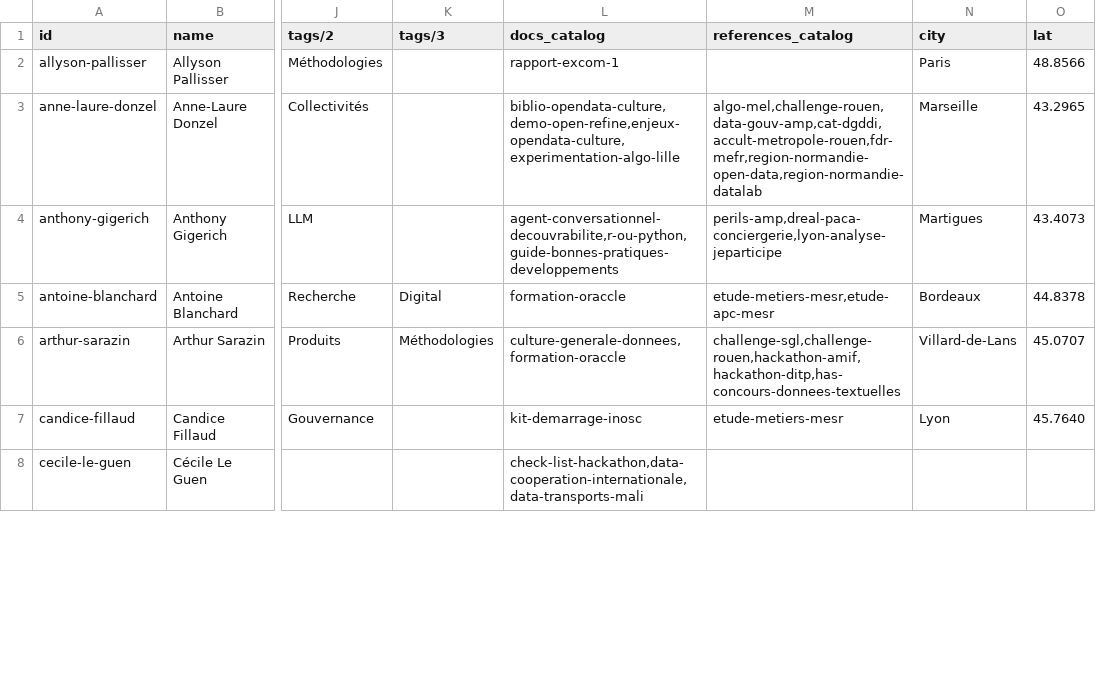
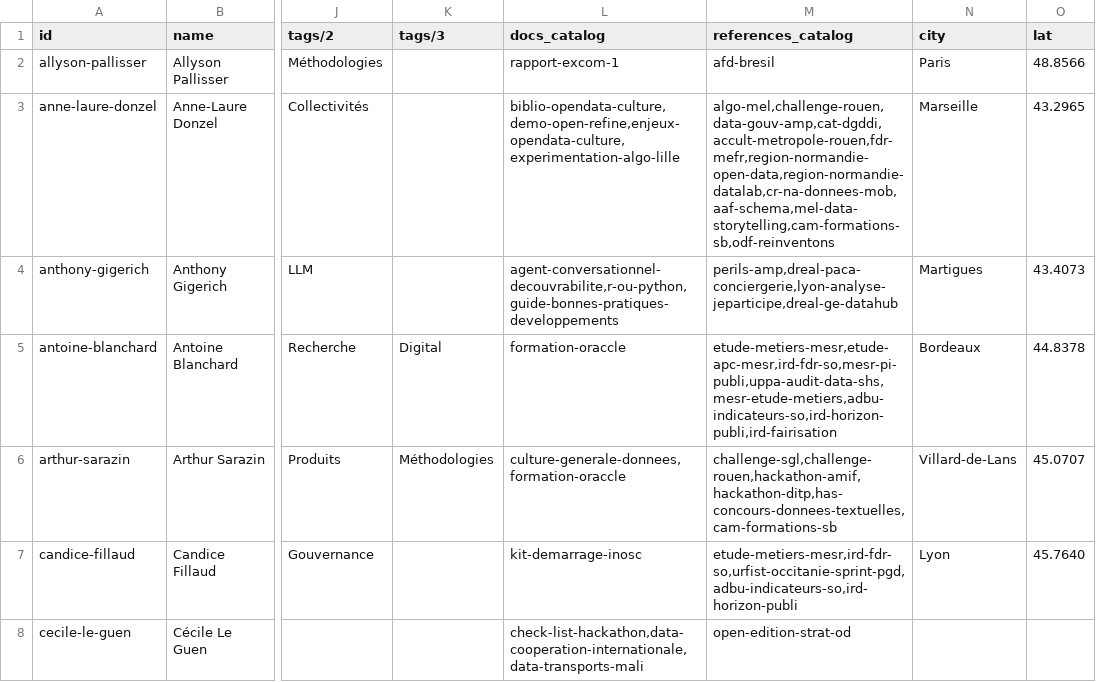
Before and after one commit to datactivist/opendatactivist, a CSV file: public/sitedata/authors.csv, drawn as a sheet; only a part is shown, gaps mark what is left out; the diff covers the shown part only; the diff names each change by its address in the sheet, - before the commit and + after, or states it on an @@ line.

Commit message:
Add files via upload

```diff
--- a/public/sitedata/authors.csv
+++ b/public/sitedata/authors.csv
-M2 (references_catalog): (empty)
+M2 (references_catalog): afd-bresil
-M3 (references_catalog): algo-mel,challenge-rouen,data-gouv-amp,cat-dgddi,accult-metropole-rouen,fdr-mefr,region-normandie-open-data,region-normandie-datalab
+M3 (references_catalog): algo-mel,challenge-rouen,data-gouv-amp,cat-dgddi,accult-metropole-rouen,fdr-mefr,region-normandie-open-data,region-normandie-datalab,cr-na-donnees-mob,aaf-schema,mel-data-storytelling,cam-formations-sb,odf-reinventons
-M4 (references_catalog): perils-amp,dreal-paca-conciergerie,lyon-analyse-jeparticipe
+M4 (references_catalog): perils-amp,dreal-paca-conciergerie,lyon-analyse-jeparticipe,dreal-ge-datahub
-M5 (references_catalog): etude-metiers-mesr,etude-apc-mesr
+M5 (references_catalog): etude-metiers-mesr,etude-apc-mesr,ird-fdr-so,mesr-pi-publi,uppa-audit-data-shs,mesr-etude-metiers,adbu-indicateurs-so,ird-horizon-publi,ird-fairisation
-M6 (references_catalog): challenge-sgl,challenge-rouen,hackathon-amif,hackathon-ditp,has-concours-donnees-textuelles
+M6 (references_catalog): challenge-sgl,challenge-rouen,hackathon-amif,hackathon-ditp,has-concours-donnees-textuelles,cam-formations-sb
-M7 (references_catalog): etude-metiers-mesr
+M7 (references_catalog): etude-metiers-mesr,ird-fdr-so,urfist-occitanie-sprint-pgd,adbu-indicateurs-so,ird-horizon-publi
-M8 (references_catalog): (empty)
+M8 (references_catalog): open-edition-strat-od
```
Also changed, not shown: 2 added rows and 21 edited cells elsewhere in this file.
